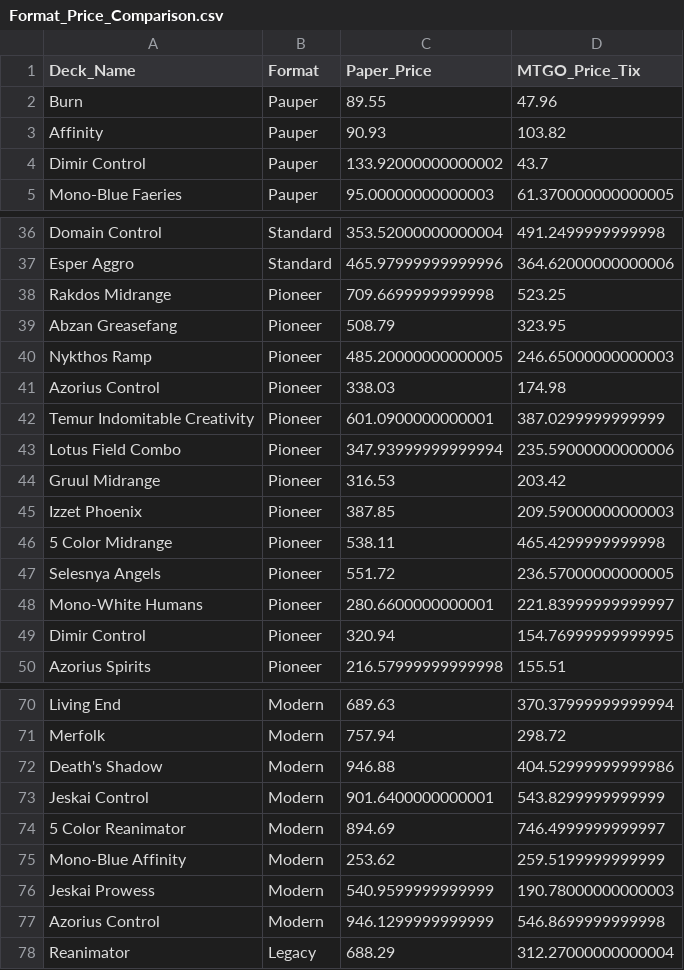
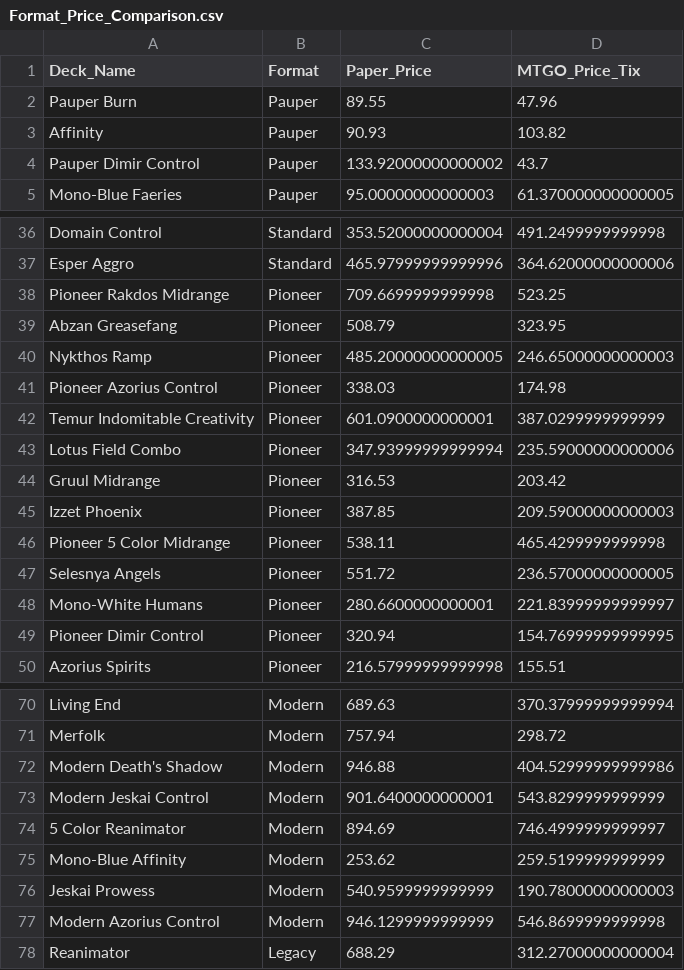
Before and after one commit to jackgarn/MTG-Format-Price, a CSV file: Format Price Data/Format_Price_Comparison.csv, drawn as a sheet; only a part is shown, gaps mark what is left out; the diff covers the shown part only.

Commit message:
updated decklist duplicates for tableau

```diff
--- a/Format Price Data/Format_Price_Comparison.csv
+++ b/Format Price Data/Format_Price_Comparison.csv
@@ -1,5 +1,5 @@
 Deck_Name,Format,Paper_Price,MTGO_Price_Tix
-Burn,Pauper,89.55,47.96
+Pauper Burn,Pauper,89.55,47.96
 Affinity,Pauper,90.93,103.82
-Dimir Control,Pauper,133.92000000000002,43.7
+Pauper Dimir Control,Pauper,133.92000000000002,43.7
 Mono-Blue Faeries,Pauper,95.00000000000003,61.370000000000005
@@ -37,6 +37,6 @@ Domain Control,Standard,353.52000000000004,491.2499999999998
 Esper Aggro,Standard,465.97999999999996,364.62000000000006
-Rakdos Midrange,Pioneer,709.6699999999998,523.25
+Pioneer Rakdos Midrange,Pioneer,709.6699999999998,523.25
 Abzan Greasefang,Pioneer,508.79,323.95
 Nykthos Ramp,Pioneer,485.20000000000005,246.65000000000003
-Azorius Control,Pioneer,338.03,174.98
+Pioneer Azorius Control,Pioneer,338.03,174.98
 Temur Indomitable Creativity,Pioneer,601.0900000000001,387.0299999999999
@@ -45,6 +45,6 @@ Gruul Midrange,Pioneer,316.53,203.42
 Izzet Phoenix,Pioneer,387.85,209.59000000000003
-5 Color Midrange,Pioneer,538.11,465.4299999999998
+Pioneer 5 Color Midrange,Pioneer,538.11,465.4299999999998
 Selesnya Angels,Pioneer,551.72,236.57000000000005
 Mono-White Humans,Pioneer,280.6600000000001,221.83999999999997
-Dimir Control,Pioneer,320.94,154.76999999999995
+Pioneer Dimir Control,Pioneer,320.94,154.76999999999995
 Azorius Spirits,Pioneer,216.57999999999998,155.51
@@ -71,4 +71,4 @@ Living End,Modern,689.63,370.37999999999994
 Merfolk,Modern,757.94,298.72
-Death's Shadow,Modern,946.88,404.52999999999986
-Jeskai Control,Modern,901.6400000000001,543.8299999999999
+Modern Death's Shadow,Modern,946.88,404.52999999999986
+Modern Jeskai Control,Modern,901.6400000000001,543.8299999999999
 5 Color Reanimator,Modern,894.69,746.4999999999997
@@ -76,3 +76,3 @@ Mono-Blue Affinity,Modern,253.62,259.5199999999999
 Jeskai Prowess,Modern,540.9599999999999,190.78000000000003
-Azorius Control,Modern,946.1299999999999,546.8699999999998
+Modern Azorius Control,Modern,946.1299999999999,546.8699999999998
 Reanimator,Legacy,688.29,312.27000000000004
```
Also changed, not shown: 8 edited cells elsewhere in this file, 1 other file.
